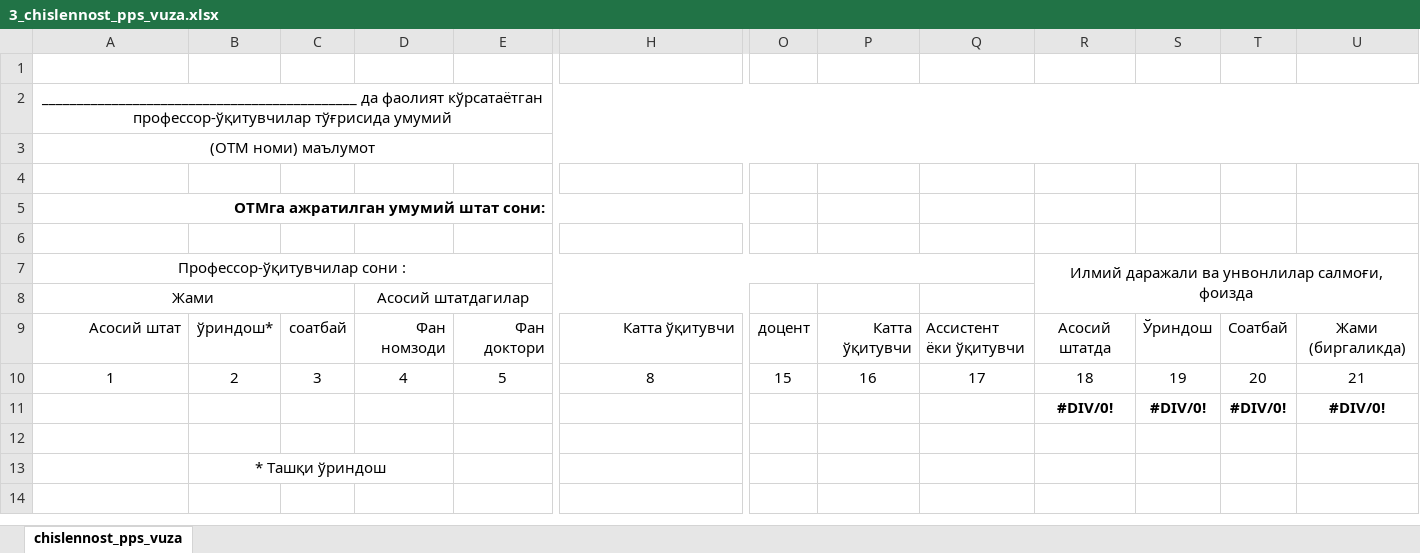
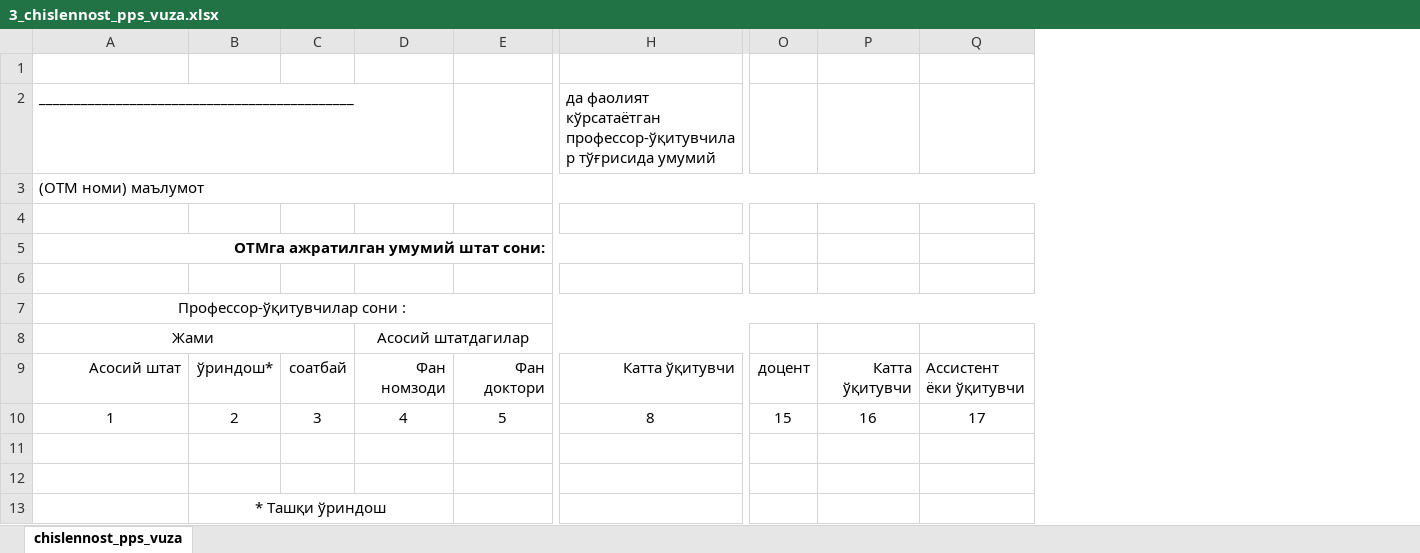
Before and after one commit to Student-in-job/Raiting, an Excel workbook: RatingUniversity/Files/3_chislennost_pps_vuza.xlsx, sheet chislennost_pps_vuza, drawn as a sheet; only a part is shown, gaps mark what is left out; values as stored, in another font and other column widths than the file's, no borders; removed rows and columns are numbered as before the commit, all else as after; rows hold the shown columns only; the diff names each change by its address in the sheet, - before the commit and + after, or states it on an @@ line.

Commit message:
Added controller for tables

```diff
--- a/RatingUniversity/Files/3_chislennost_pps_vuza.xlsx (sheet chislennost_pps_vuza)
+++ b/RatingUniversity/Files/3_chislennost_pps_vuza.xlsx (sheet chislennost_pps_vuza)
-column R, rows 7-11: Илмий даражали ва унвонлилар салмоғи, фоизда |  | Асосий штатда | 18 | #DIV/0!
-column S, rows 9-11: Ўриндош | 19 | #DIV/0!
-column T, rows 9-11: Соатбай | 20 | #DIV/0!
-column U, rows 9-11: Жами (биргаликда) | 21 | #DIV/0!
-row 2: _____________________________________________ да фаолият кўрсатаётган профессор-ўқитувчилар тўғрисида умумий
+row 2: _____________________________________________ |  |  |  |  | да фаолият кўрсатаётган профессор-ўқитувчилар тўғрисида умумий
-A3 alignment: center
+A3 alignment: left
-row 11:  |  |  |  |  |  |  |  |  | #DIV/0! | #DIV/0! | #DIV/0! | #DIV/0!
+row 11: (empty)
```
Also changed, not shown: 5 other files.
